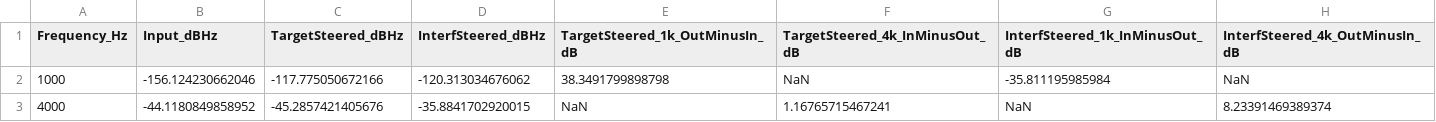
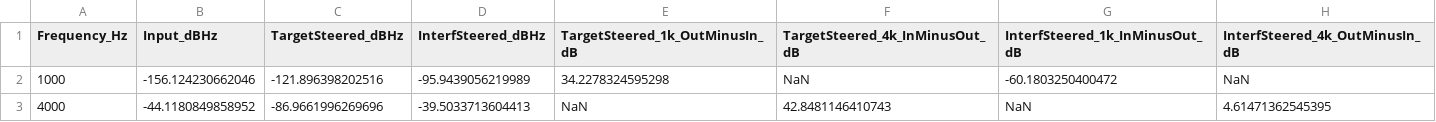
Before and after one commit to 1052554665/mvdr-based-on-multi-arm-spiral-array, a CSV file: output/results/PSD_key_deltas_1k_4k.csv, drawn as a sheet.

```diff
--- a/output/results/PSD_key_deltas_1k_4k.csv
+++ b/output/results/PSD_key_deltas_1k_4k.csv
@@ -1,3 +1,3 @@
 Frequency_Hz,Input_dBHz,TargetSteered_dBHz,InterfSteered_dBHz,TargetSteered_1k_OutMinusIn_dB,TargetSteered_4k_InMinusOut_dB,InterfSteered_1k_InMinusOut_dB,InterfSteered_4k_OutMinusIn_dB
-1000,-156.124230662046,-117.775050672166,-120.313034676062,38.3491799898798,NaN,-35.811195985984,NaN
-4000,-44.1180849858952,-45.2857421405676,-35.8841702920015,NaN,1.16765715467241,NaN,8.23391469389374
+1000,-156.124230662046,-121.896398202516,-95.9439056219989,34.2278324595298,NaN,-60.1803250400472,NaN
+4000,-44.1180849858952,-86.9661996269696,-39.5033713604413,NaN,42.8481146410743,NaN,4.61471362545395
```
Also changed, not shown: 18 other files.
